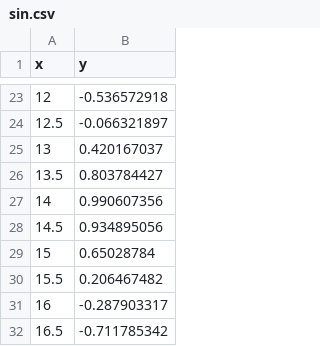
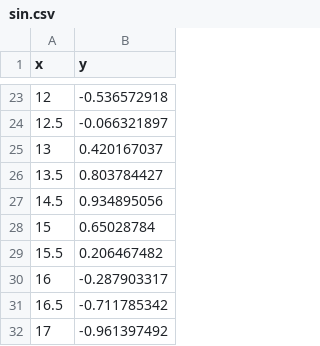
Before and after one commit to ZiftK/pci, a CSV file: csvs/sin.csv, drawn as a sheet; only a part is shown, gaps mark what is left out; the shorter side is filled out with more unchanged rows.

```diff
--- a/csvs/sin.csv
+++ b/csvs/sin.csv
@@ -26,3 +26,2 @@
 13.5,0.803784427
-14,0.990607356
 14.5,0.934895056
```
Also changed, not shown: 3 other files.
